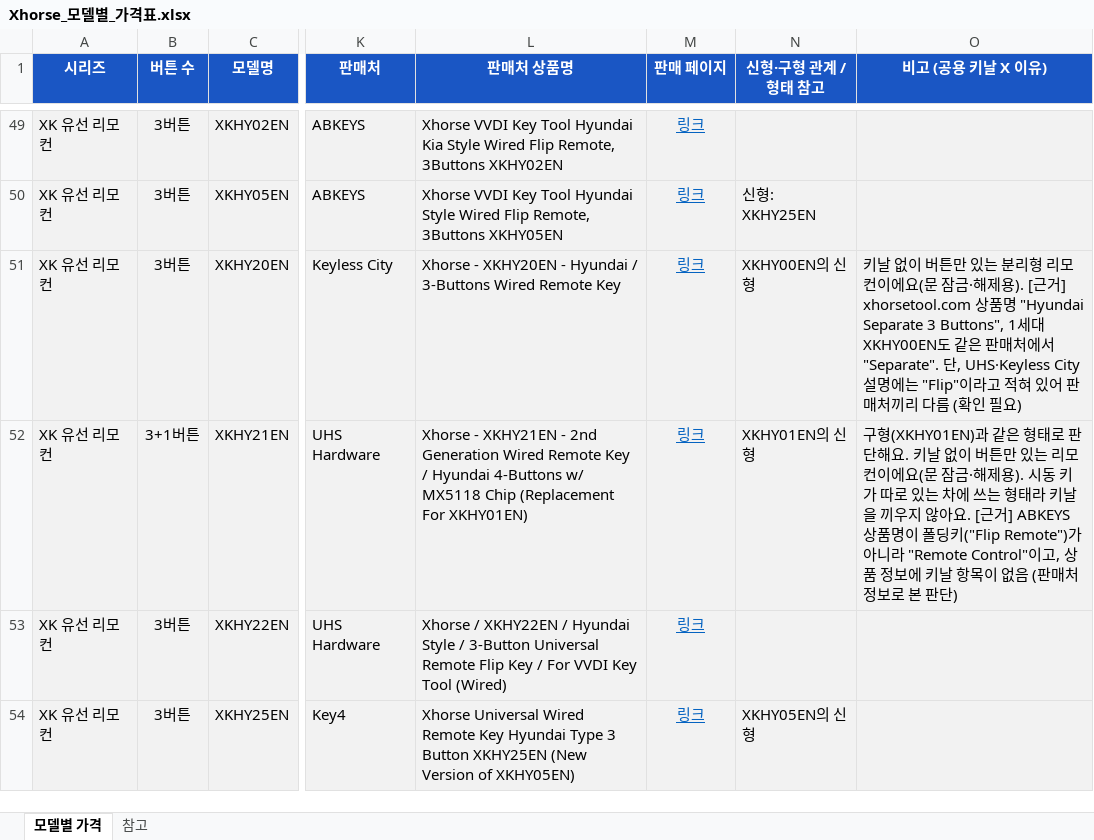
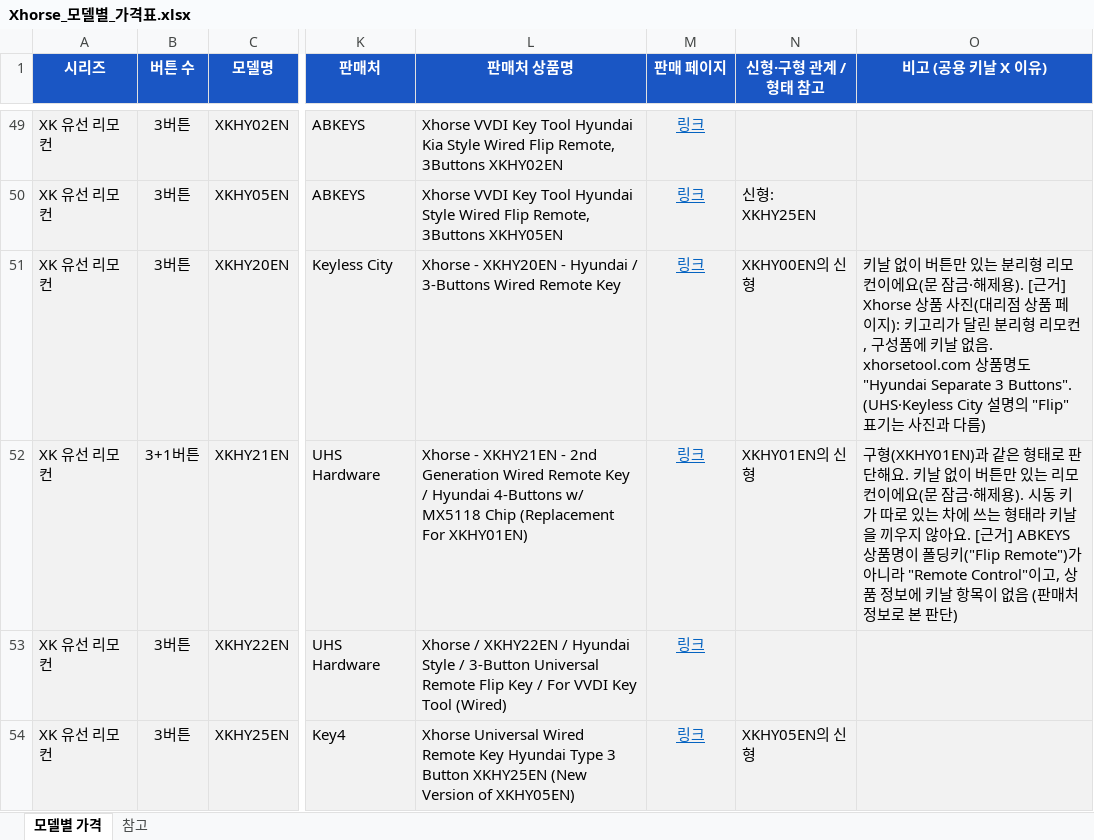
Before and after one commit to pegasusj8888-sudo/route, an Excel workbook: Xhorse_모델별_가격표.xlsx, sheet 모델별 가격, drawn as a sheet; only a part is shown, gaps mark what is left out; values as stored, in another font and other column widths than the file's, no borders; the diff covers the shown part only; the diff names each change by its address in the sheet, - before the commit and + after, or states it on an @@ line.

```diff
--- a/Xhorse_모델별_가격표.xlsx (sheet 모델별 가격)
+++ b/Xhorse_모델별_가격표.xlsx (sheet 모델별 가격)
-O51 (비고 (공용 키날 X 이유)): …[근거] xhorsetool.com 상품명 "Hyundai Separate 3 Buttons", 1세대 XKHY00EN도 같은 판매처에서 "Separate". 단, UHS·Keyless City 설명에는 "Flip"이라고 적혀 있어 판매처끼리 다름 (확인 필요)
+O51 (비고 (공용 키날 X 이유)): …[근거] Xhorse 상품 사진(대리점 상품 페이지): 키고리가 달린 분리형 리모컨, 구성품에 키날 없음. xhorsetool.com 상품명도 "Hyundai Separate 3 Buttons". (UHS·Keyless City 설명의 "Flip" 표기는 사진과 다름)
```
Also changed, not shown: 42 edited cells and cell formats elsewhere in this sheet, Xhorse_키날_비상키_목록.xlsx.
